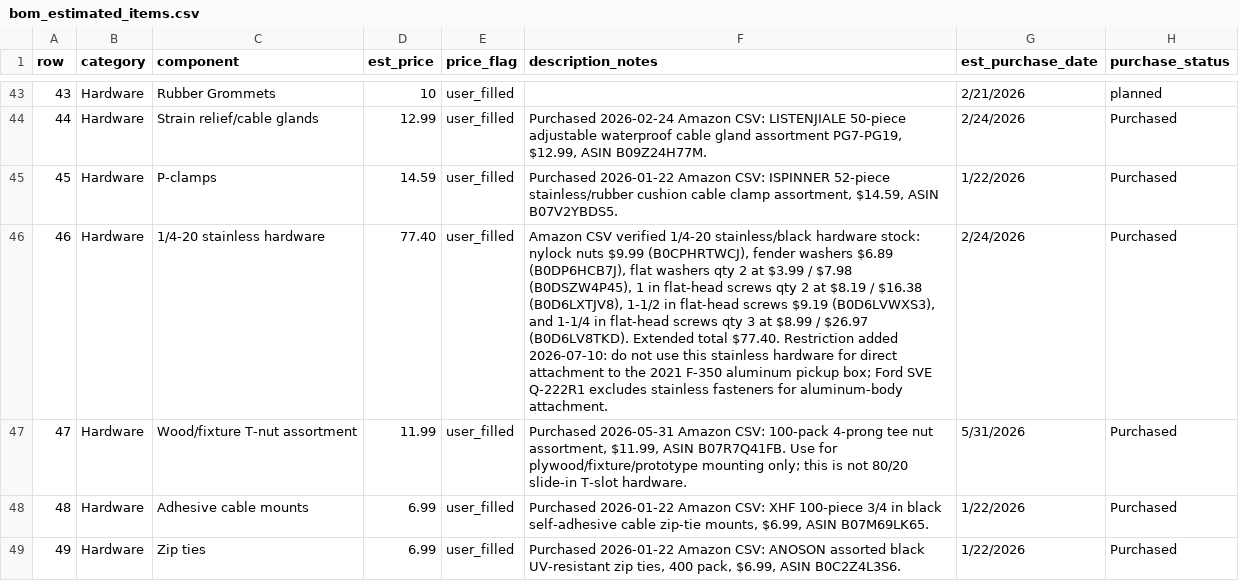
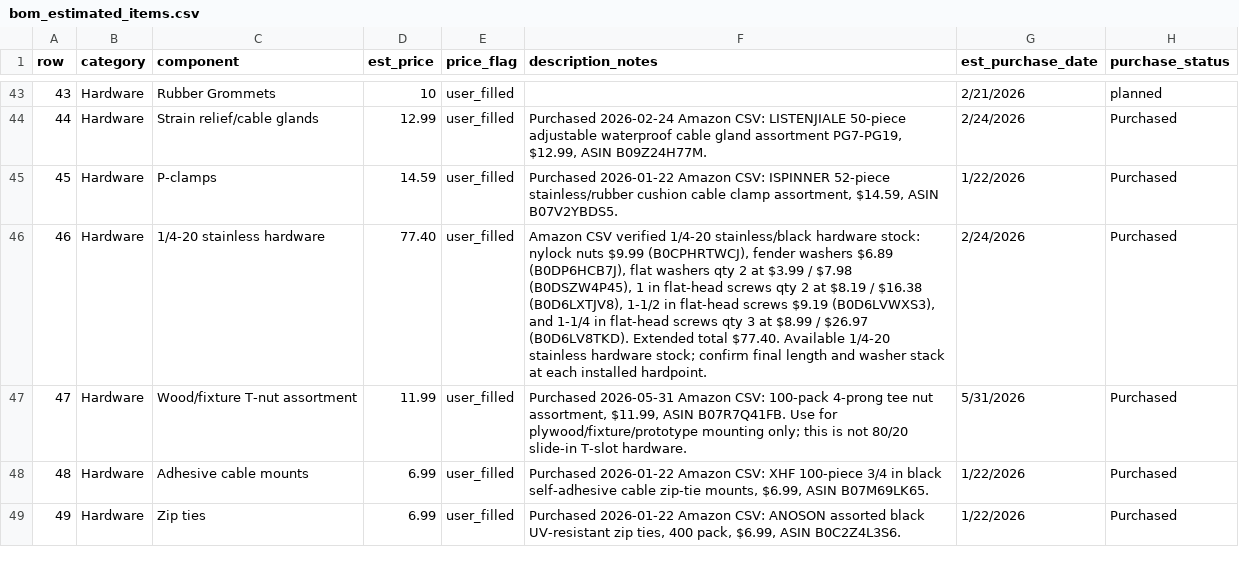
Before and after one commit to DataDaneDev/HiatusBuild, a CSV file: bom/bom_estimated_items.csv, drawn as a sheet; only a part is shown, gaps mark what is left out; the diff covers the shown part only; the diff names each change by its address in the sheet, - before the commit and + after, or states it on an @@ line.

Commit message:
Restore practical flooring and hardpoint plan

```diff
--- a/bom/bom_estimated_items.csv
+++ b/bom/bom_estimated_items.csv
-F46 (description_notes): …total $77.40. Restriction added 2026-07-10: do not use this stainless hardware for direct attachment to the 2021 F-350 aluminum pickup box; Ford SVE Q-222R1 excludes stainless fasteners for aluminum-body attachment.
+F46 (description_notes): …total $77.40. Available 1/4-20 stainless hardware stock; confirm final length and washer stack at each installed hardpoint.
```
Also changed, not shown: 3 removed rows and 8 edited cells elsewhere in this file, 8 other files.
